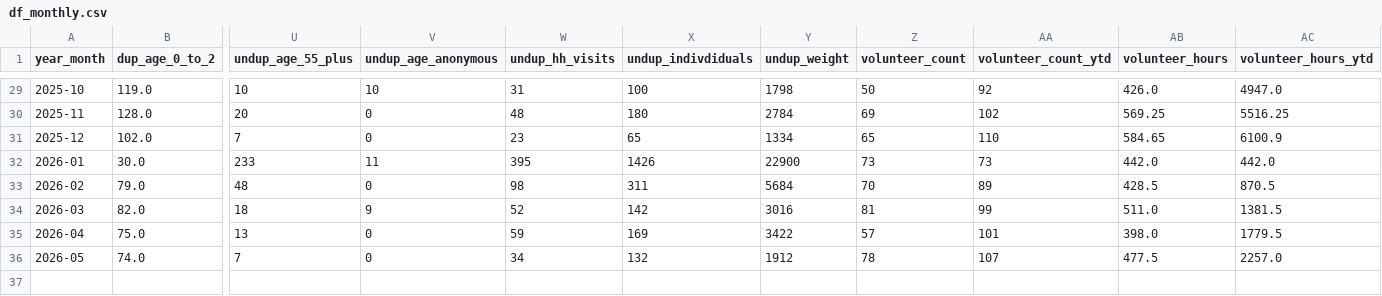
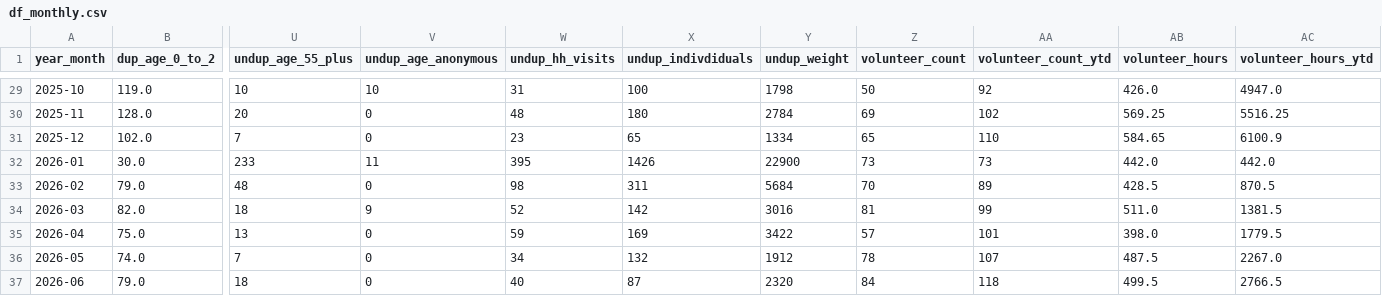
Before and after one commit to alexioso/mukilteo_food_bank, a CSV file: data/processed/df_monthly.csv, drawn as a sheet; only a part is shown, gaps mark what is left out; rows hold the shown columns only; the diff names each change by its address in the sheet, - before the commit and + after, or states it on an @@ line.

```diff
--- a/data/processed/df_monthly.csv
+++ b/data/processed/df_monthly.csv
-AB36 (volunteer_hours): 477.5
+AB36 (volunteer_hours): 487.5
-AC36 (volunteer_hours_ytd): 2257.0
+AC36 (volunteer_hours_ytd): 2267.0
+row 37: 2026-06 | 79.0 | 18 | 0 | 40 | 87 | 2320 | 84 | 118 | 499.5 | 2766.5
```
Also changed, not shown: data/processed/df_weekly.csv, data/raw/dup_report_monthly.csv, 4 other files.
